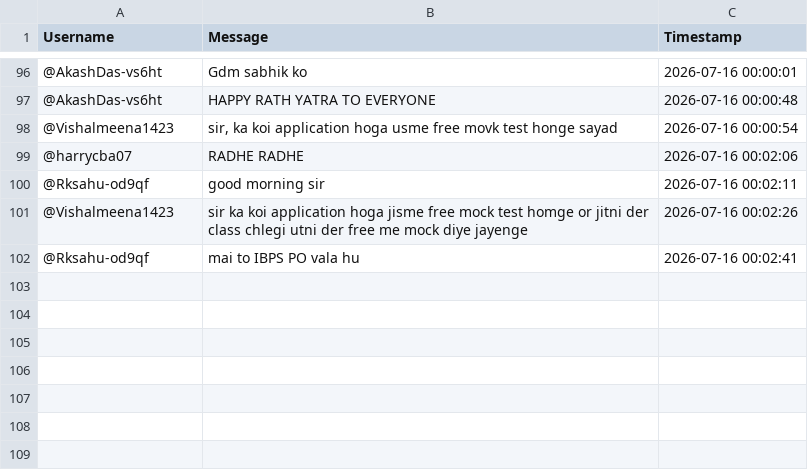
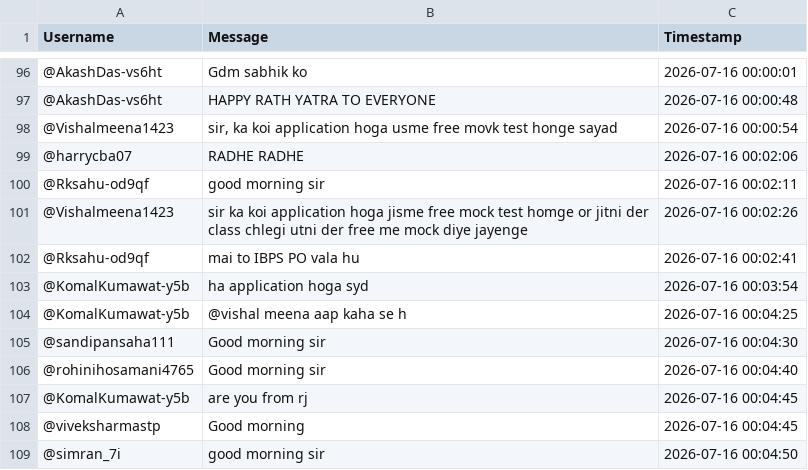
Before and after one commit to sjskkaka281/Ytsc, a CSV file: chat_db_Bm96LhzC4Qk.csv, drawn as a sheet; only a part is shown, gaps mark what is left out.

```diff
--- a/chat_db_Bm96LhzC4Qk.csv
+++ b/chat_db_Bm96LhzC4Qk.csv
@@ -102 +102,8 @@ Username,Message,Timestamp
 @Rksahu-od9qf,mai to IBPS PO vala hu,2026-07-16 00:02:41
+@KomalKumawat-y5b,ha application hoga syd,2026-07-16 00:03:54
+@KomalKumawat-y5b,@vishal meena aap kaha se h,2026-07-16 00:04:25
+@sandipansaha111,Good morning sir,2026-07-16 00:04:30
+@rohinihosamani4765,Good morning sir,2026-07-16 00:04:40
+@KomalKumawat-y5b,are you from rj,2026-07-16 00:04:45
+@viveksharmastp,Good morning,2026-07-16 00:04:45
+@simran_7i,good morning sir,2026-07-16 00:04:50
```
